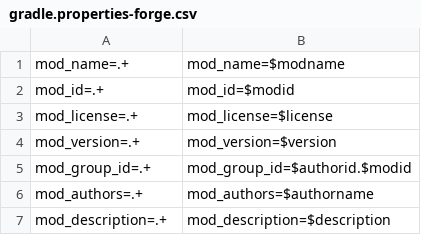
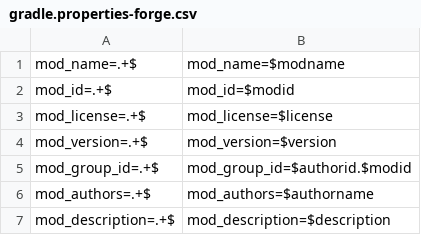
Before and after one commit to lunaticbonnie/stable-fps, a CSV file: overrides/gradle.properties-forge.csv, drawn as a sheet.

```diff
--- a/overrides/gradle.properties-forge.csv
+++ b/overrides/gradle.properties-forge.csv
@@ -1,7 +1,7 @@
-mod_name=.+; mod_name=$modname
-mod_id=.+; mod_id=$modid
-mod_license=.+; mod_license=$license
-mod_version=.+; mod_version=$version
-mod_group_id=.+; mod_group_id=$authorid.$modid
-mod_authors=.+; mod_authors=$authorname
-mod_description=.+; mod_description=$description
+mod_name=.+$; mod_name=$modname
+mod_id=.+$; mod_id=$modid
+mod_license=.+$; mod_license=$license
+mod_version=.+$; mod_version=$version
+mod_group_id=.+$; mod_group_id=$authorid.$modid
+mod_authors=.+$; mod_authors=$authorname
+mod_description=.+$; mod_description=$description
```
Also changed, not shown: overrides/src/main/resources/mixins.json.csv, 8 other files.
